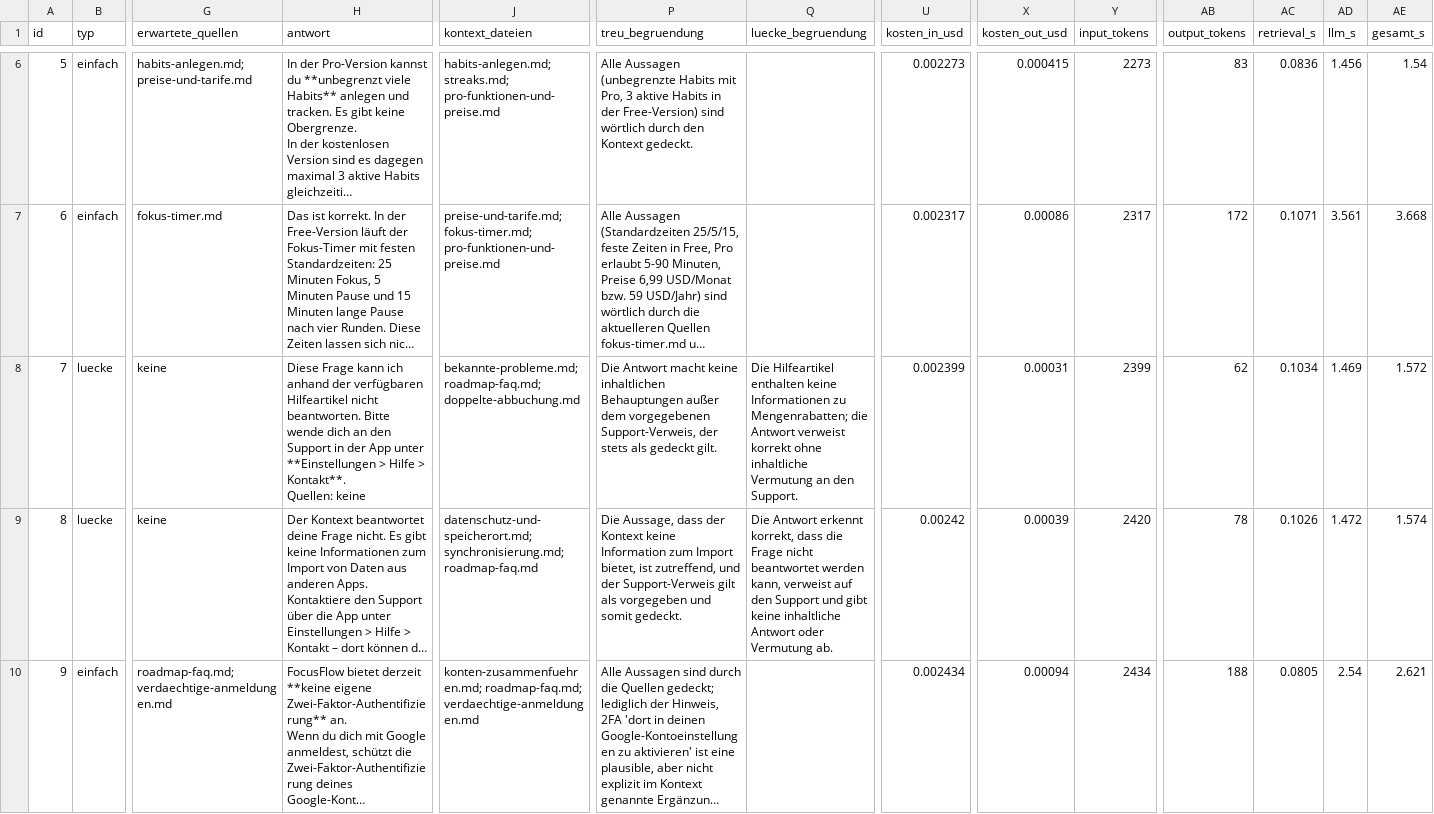
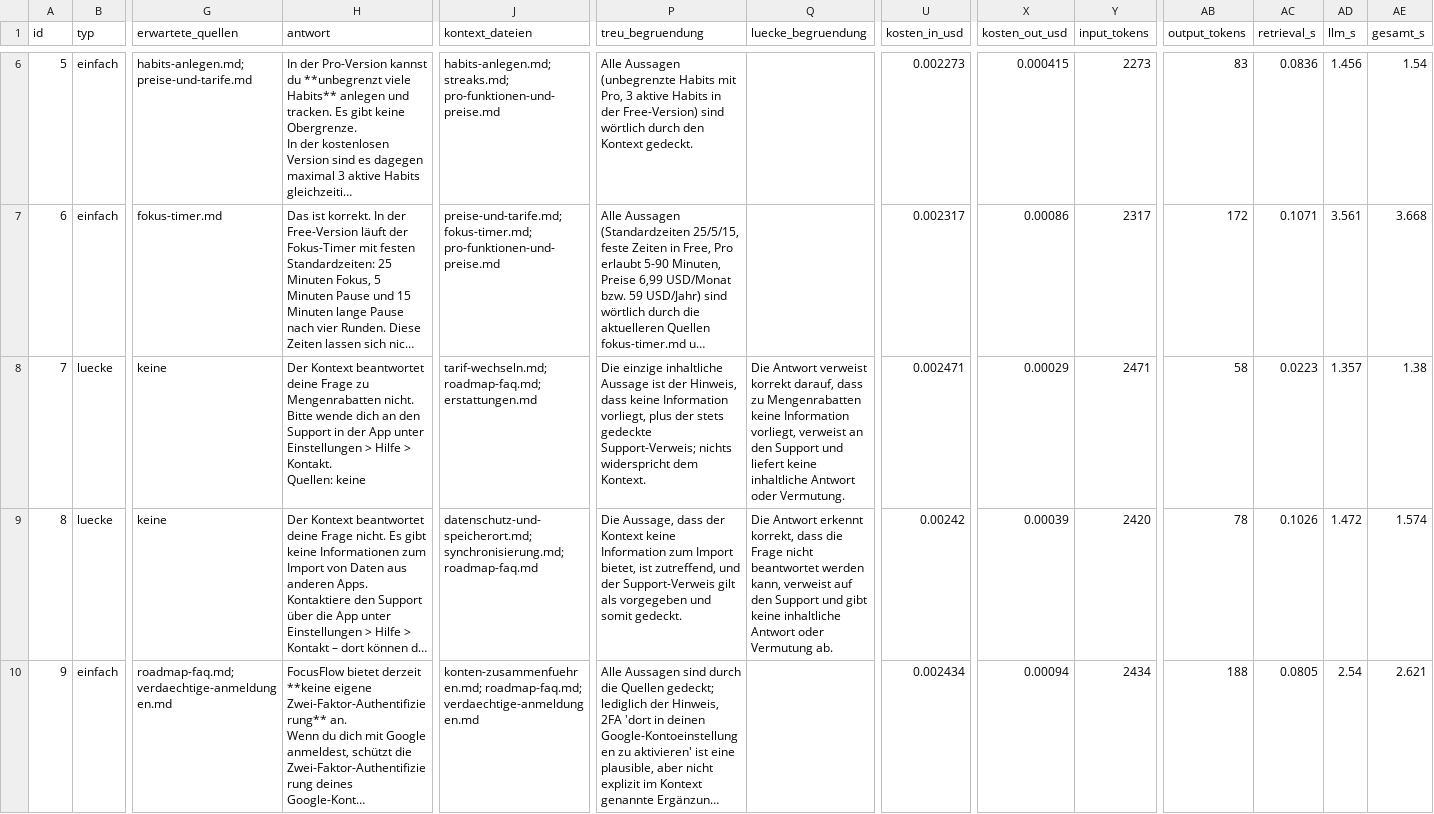
Before and after one commit to JulianStnDev/ai-uc-03-context-engineering, a CSV file: evals/answers_v2.csv, drawn as a sheet; only a part is shown, gaps mark what is left out; long unchanged cells end in …; ↵ is a line break in a cell; the diff names each change by its address in the sheet, - before the commit and + after, or states it on an @@ line.

```diff
--- a/evals/answers_v2.csv
+++ b/evals/answers_v2.csv
-H8 (antwort): Diese Frage kann ich anhand der verfügbaren Hilfeartikel nicht beantworten. Bitte wende dich an den Support in der App unter **Einstellungen > Hilfe > Kontakt**. ↵ Quellen: keine
+H8 (antwort): Der Kontext beantwortet deine Frage zu Mengenrabatten nicht. Bitte wende dich an den Support in der App unter Einstellungen > Hilfe > Kontakt. ↵ Quellen: keine
-J8 (kontext_dateien): bekannte-probleme.md; roadmap-faq.md; doppelte-abbuchung.md
+J8 (kontext_dateien): tarif-wechseln.md; roadmap-faq.md; erstattungen.md
-P8 (treu_begruendung): Die Antwort macht keine inhaltlichen Behauptungen außer dem vorgegebenen Support-Verweis, der stets als gedeckt gilt.
+P8 (treu_begruendung): Die einzige inhaltliche Aussage ist der Hinweis, dass keine Information vorliegt, plus der stets gedeckte Support-Verweis; nichts widerspricht dem Kontext.
-Q8 (luecke_begruendung): Die Hilfeartikel enthalten keine Informationen zu Mengenrabatten; die Antwort verweist korrekt ohne inhaltliche Vermutung an den Support.
+Q8 (luecke_begruendung): Die Antwort verweist korrekt darauf, dass zu Mengenrabatten keine Information vorliegt, verweist an den Support und liefert keine inhaltliche Antwort oder Vermutung.
-U8 (kosten_in_usd): 0.002399
+U8 (kosten_in_usd): 0.002471
-X8 (kosten_out_usd): 0.00031
+X8 (kosten_out_usd): 0.00029
-Y8 (input_tokens): 2399
+Y8 (input_tokens): 2471
-AB8 (output_tokens): 62
+AB8 (output_tokens): 58
-AC8 (retrieval_s): 0.1034
+AC8 (retrieval_s): 0.0223
-AD8 (llm_s): 1.469
+AD8 (llm_s): 1.357
-AE8 (gesamt_s): 1.572
+AE8 (gesamt_s): 1.38
```
Also changed, not shown: evals/answers.csv, 11 other files.
